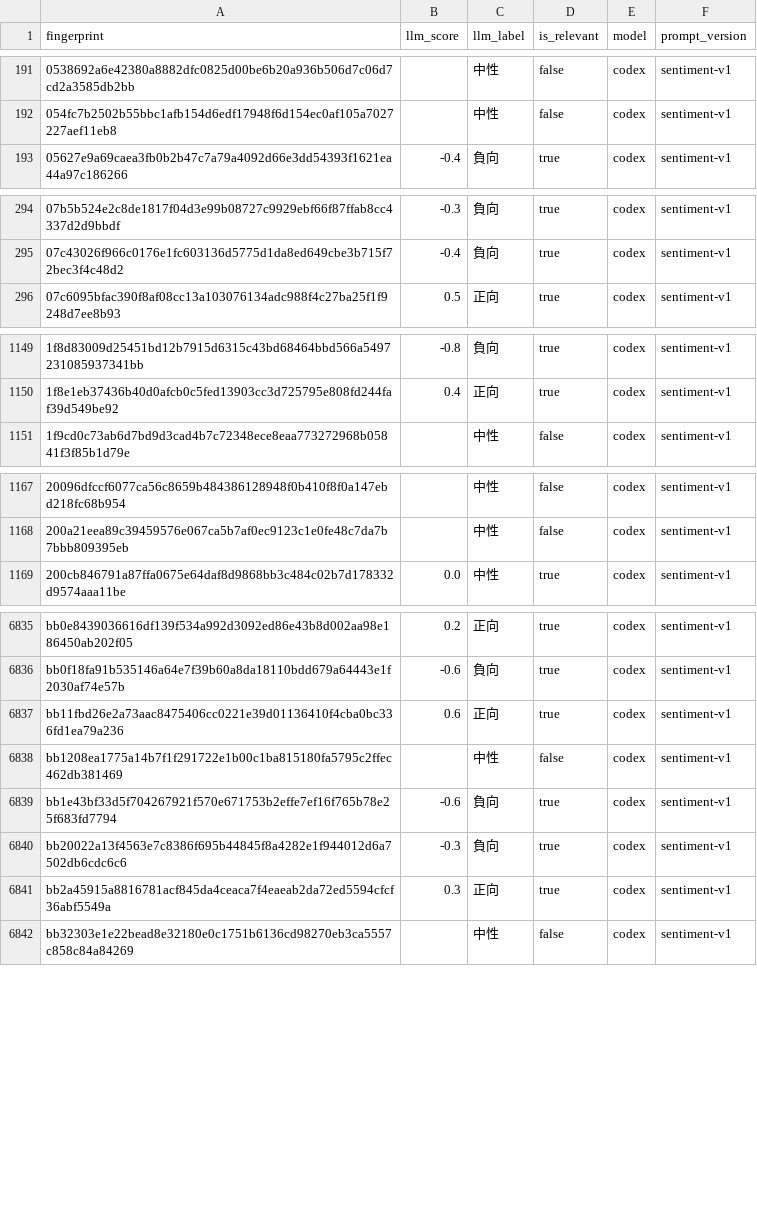
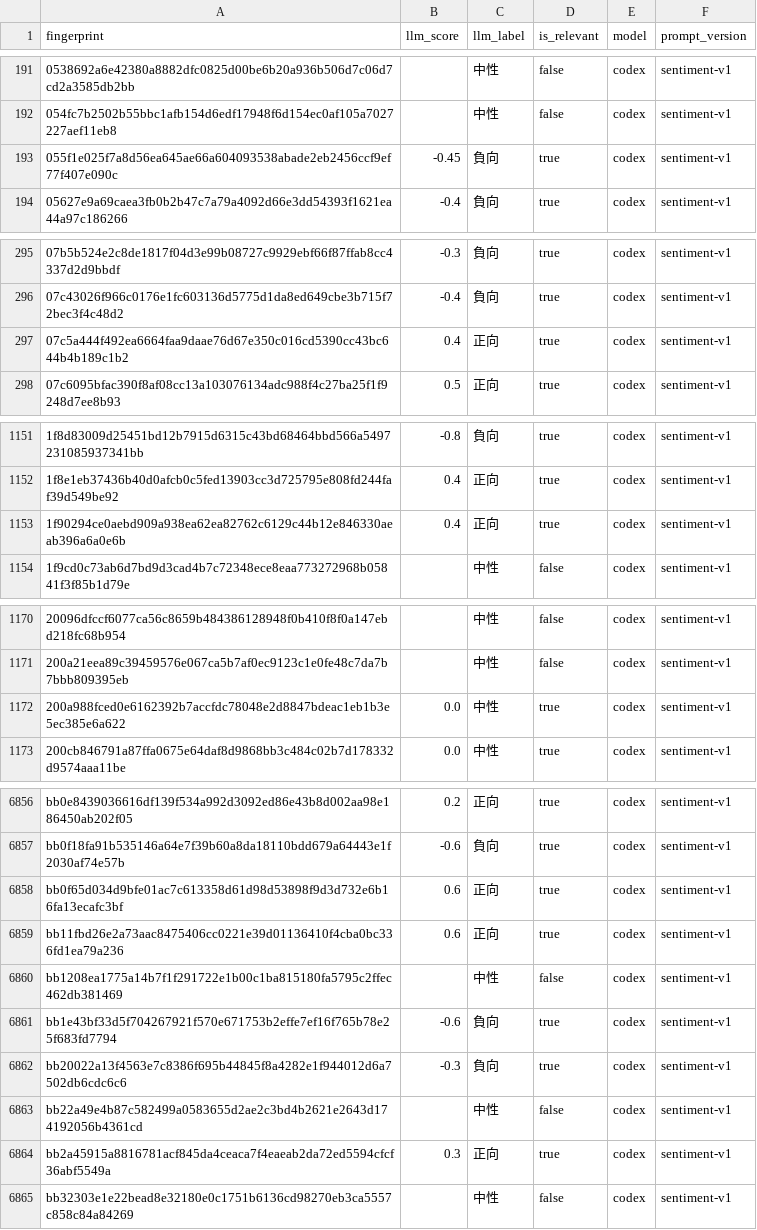
Before and after one commit to YuHsunWang/cvs-radar, a CSV file: data/labels/sentiment_fingerprint_labels.csv, drawn as a sheet; only a part is shown, gaps mark what is left out; the diff covers the shown part only.

```diff
--- a/data/labels/sentiment_fingerprint_labels.csv
+++ b/data/labels/sentiment_fingerprint_labels.csv
@@ -192,2 +192,3 @@
 054fc7b2502b55bbc1afb154d6edf17948f6d154ec0af105a7027227aef11eb8,,中性,false,codex,sentiment-v1
+055f1e025f7a8d56ea645ae66a604093538abade2eb2456ccf9ef77f407e090c,-0.45,負向,true,codex,sentiment-v1
 05627e9a69caea3fb0b2b47c7a79a4092d66e3dd54393f1621ea44a97c186266,-0.4,負向,true,codex,sentiment-v1
@@ -295,2 +296,3 @@
 07c43026f966c0176e1fc603136d5775d1da8ed649cbe3b715f72bec3f4c48d2,-0.4,負向,true,codex,sentiment-v1
+07c5a444f492ea6664faa9daae76d67e350c016cd5390cc43bc644b4b189c1b2,0.4,正向,true,codex,sentiment-v1
 07c6095bfac390f8af08cc13a103076134adc988f4c27ba25f1f9248d7ee8b93,0.5,正向,true,codex,sentiment-v1
@@ -1150,2 +1152,3 @@
 1f8e1eb37436b40d0afcb0c5fed13903cc3d725795e808fd244faf39d549be92,0.4,正向,true,codex,sentiment-v1
+1f90294ce0aebd909a938ea62ea82762c6129c44b12e846330aeab396a6a0e6b,0.4,正向,true,codex,sentiment-v1
 1f9cd0c73ab6d7bd9d3cad4b7c72348ece8eaa773272968b05841f3f85b1d79e,,中性,false,codex,sentiment-v1
@@ -1168,2 +1171,3 @@
 200a21eea89c39459576e067ca5b7af0ec9123c1e0fe48c7da7b7bbb809395eb,,中性,false,codex,sentiment-v1
+200a988fced0e6162392b7accfdc78048e2d8847bdeac1eb1b3e5ec385e6a622,0.0,中性,true,codex,sentiment-v1
 200cb846791a87ffa0675e64daf8d9868bb3c484c02b7d178332d9574aaa11be,0.0,中性,true,codex,sentiment-v1
@@ -6836,2 +6857,3 @@ bb0e8439036616df139f534a992d3092ed86e43b8d002aa98e186450ab202f05,0.2,正向,true
 bb0f18fa91b535146a64e7f39b60a8da18110bdd679a64443e1f2030af74e57b,-0.6,負向,true,codex,sentiment-v1
+bb0f65d034d9bfe01ac7c613358d61d98d53898f9d3d732e6b16fa13ecafc3bf,0.6,正向,true,codex,sentiment-v1
 bb11fbd26e2a73aac8475406cc0221e39d01136410f4cba0bc336fd1ea79a236,0.6,正向,true,codex,sentiment-v1
@@ -6840,2 +6862,3 @@ bb1e43bf33d5f704267921f570e671753b2effe7ef16f765b78e25f683fd7794,-0.6,負向,tru
 bb20022a13f4563e7c8386f695b44845f8a4282e1f944012d6a7502db6cdc6c6,-0.3,負向,true,codex,sentiment-v1
+bb22a49e4b87c582499a0583655d2ae2c3bd4b2621e2643d174192056b4361cd,,中性,false,codex,sentiment-v1
 bb2a45915a8816781acf845da4ceaca7f4eaeab2da72ed5594cfcf36abf5549a,0.3,正向,true,codex,sentiment-v1
```
Also changed, not shown: 25 added rows elsewhere in this file.
